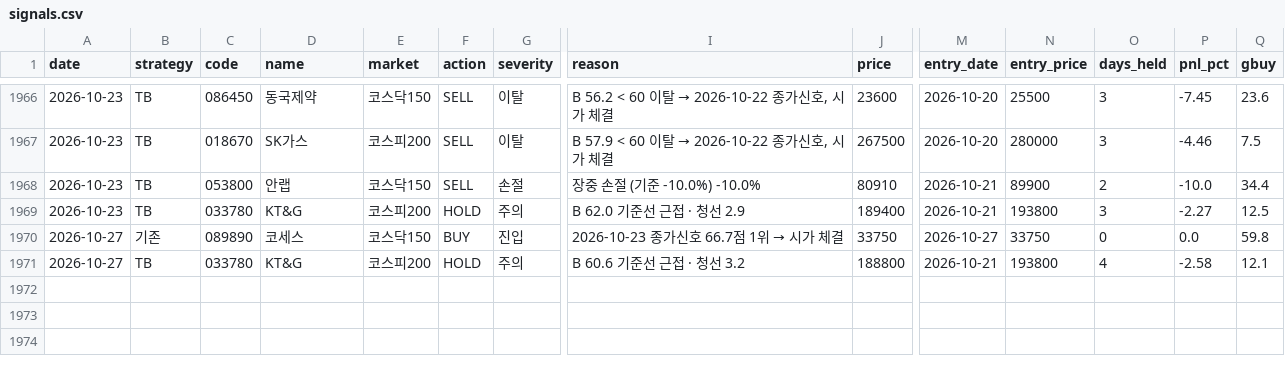
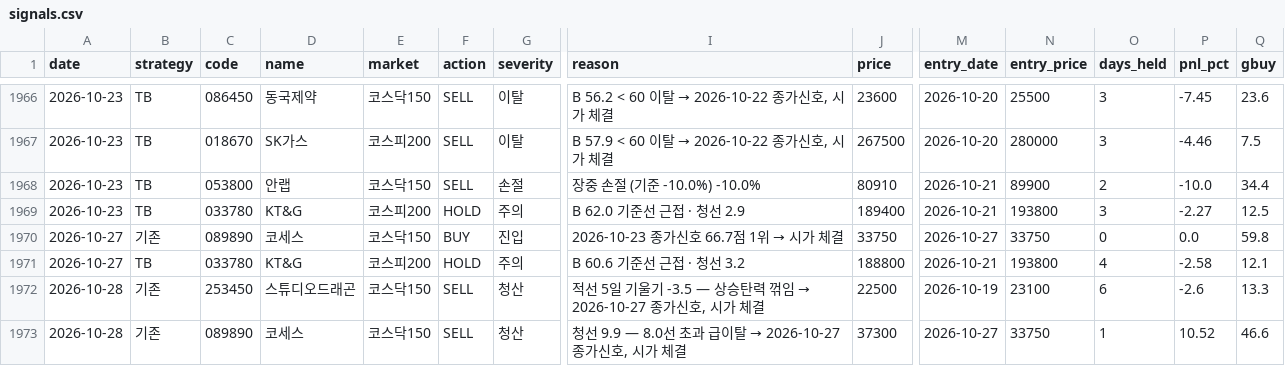
Before and after one commit to gudrhs/stock-report, a CSV file: data/signals.csv, drawn as a sheet; only a part is shown, gaps mark what is left out; rows hold the shown columns only; the diff names each change by its address in the sheet, - before the commit and + after, or states it on an @@ line.

```diff
--- a/data/signals.csv
+++ b/data/signals.csv
+row 1972: 2026-10-28 | 기존 | 253450 | 스튜디오드래곤 | 코스닥150 | SELL | 청산 | 적선 5일 기울기 -3.5 — 상승탄력 꺾임 → 2026-10-27 종가신호, 시가 체결 | 22500 | 2026-10-19 | 23100 | 6 | -2.6 | 13.3
+row 1973: 2026-10-28 | 기존 | 089890 | 코세스 | 코스닥150 | SELL | 청산 | 청선 9.9 — 8.0선 초과 급이탈 → 2026-10-27 종가신호, 시가 체결 | 37300 | 2026-10-27 | 33750 | 1 | 10.52 | 46.6
```
Also changed, not shown: 11 other files.
